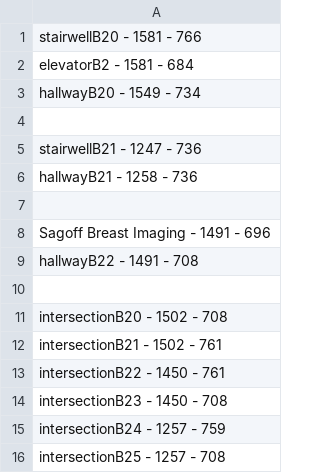
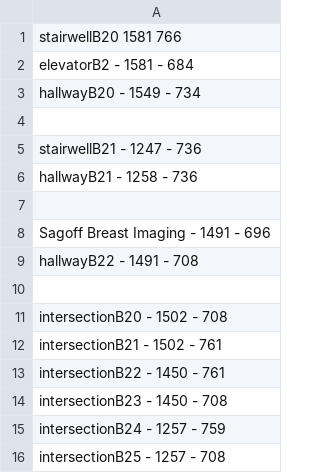
Before and after one commit to SoftEngTeamC/FaulknerMap2, a TSV file: src/main/resources/data/belkinHouse/floor2/locations.tsv, drawn as a sheet.

```diff
--- a/src/main/resources/data/belkinHouse/floor2/locations.tsv
+++ b/src/main/resources/data/belkinHouse/floor2/locations.tsv
@@ -1,2 +1,2 @@
-stairwellB20 - 1581 - 766
+stairwellB20    1581    766
 elevatorB2 - 1581 - 684
```
Also changed, not shown: src/main/resources/data/belkinHouse/floor1/edges.tsv, src/main/resources/data/belkinHouse/floor1/locations.tsv, 3 other files.
